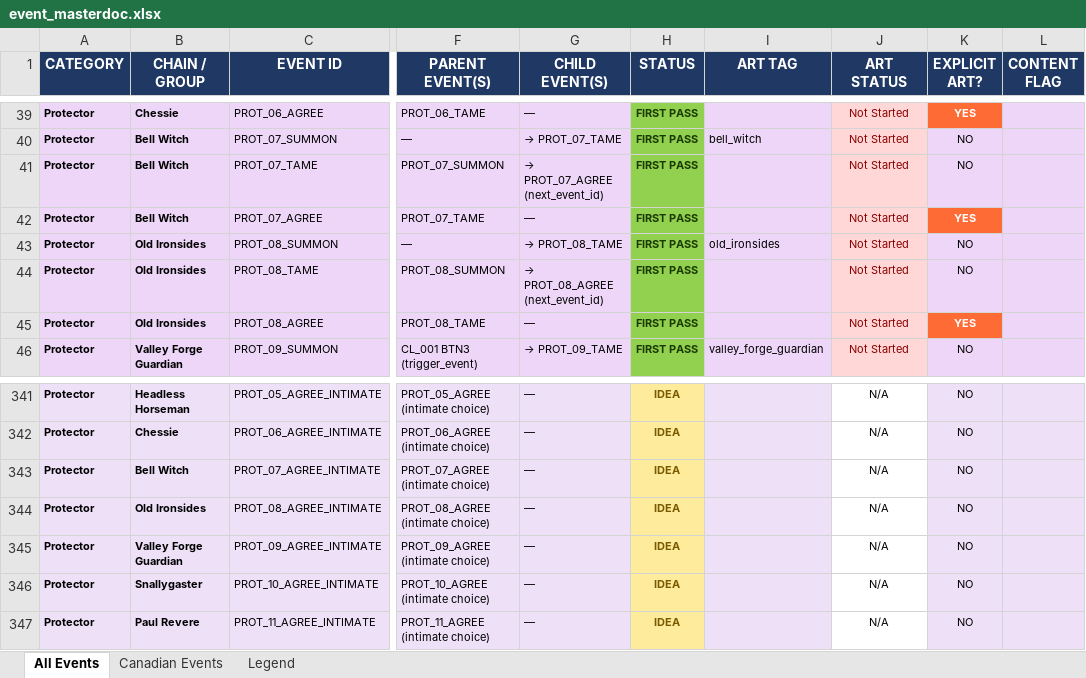
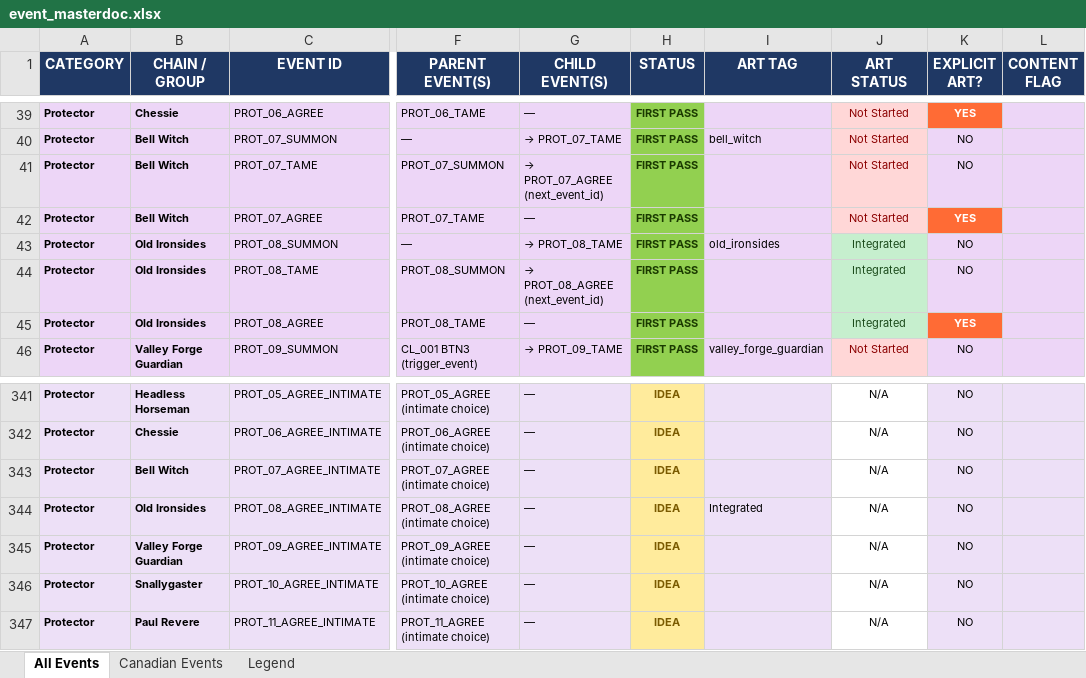
Before and after one commit to etherthegreat/mostupdatedfarsword, an Excel workbook: event_masterdoc.xlsx, sheet All Events, drawn as a sheet; only a part is shown, gaps mark what is left out; values as stored, in another font and other column widths than the file's, no borders; the diff names each change by its address in the sheet, - before the commit and + after, or states it on an @@ line.

```diff
--- a/event_masterdoc.xlsx (sheet All Events)
+++ b/event_masterdoc.xlsx (sheet All Events)
-J43:J45 (ART STATUS): Not Started
+J43:J45 (ART STATUS): Integrated
@@ J43:J45 fill: #FFD7D7 → #C6EFCE, text colour: #8B0000 → #1A4A1A @@
-I344 (ART TAG): (empty)
+I344 (ART TAG): Integrated
```
Also changed, not shown: 6 other files.
